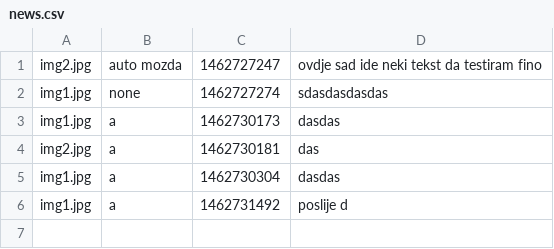
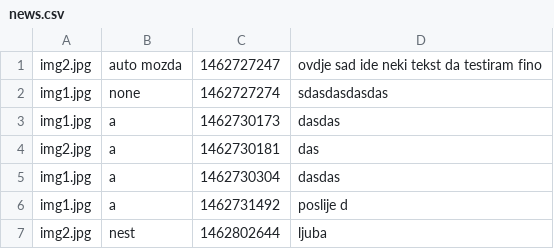
Before and after one commit to ajdinm/SarajevoDanas, a CSV file: data/news.csv, drawn as a sheet.

```diff
--- a/data/news.csv
+++ b/data/news.csv
@@ -6 +6,2 @@ img1.jpg,a,1462730304,dasdas
 img1.jpg,a,1462731492,poslije d
+img2.jpg,nest,1462802644,ljuba
```
Also changed, not shown: 2 other files.
